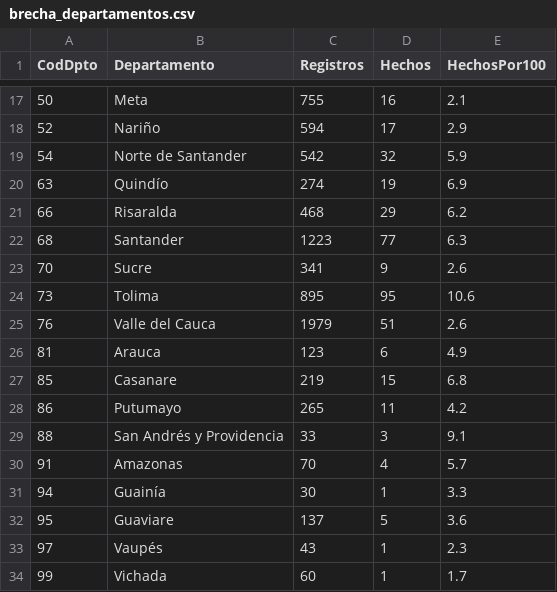
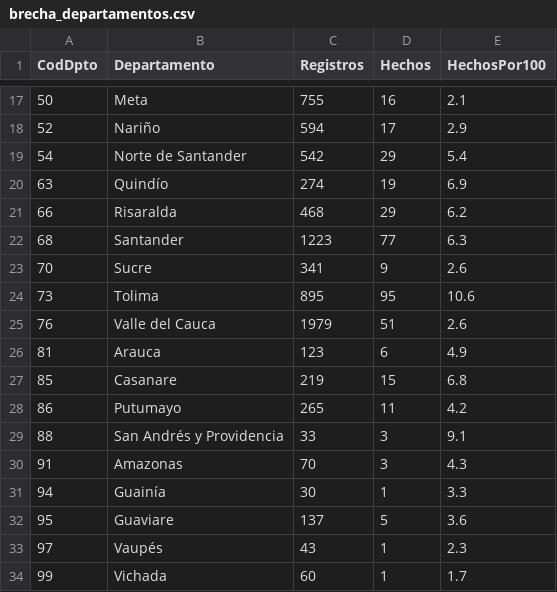
Before and after one commit to ICBF-Analitica/Monitoreo_de_medios, a CSV file: Data/hechos/brecha_departamentos.csv, drawn as a sheet; only a part is shown, gaps mark what is left out.

```diff
--- a/Data/hechos/brecha_departamentos.csv
+++ b/Data/hechos/brecha_departamentos.csv
@@ -18,3 +18,3 @@ CodDpto,Departamento,Registros,Hechos,HechosPor100
 52,Nariño,594,17,2.9
-54,Norte de Santander,542,32,5.9
+54,Norte de Santander,542,29,5.4
 63,Quindío,274,19,6.9
@@ -29,3 +29,3 @@ CodDpto,Departamento,Registros,Hechos,HechosPor100
 88,San Andrés y Providencia,33,3,9.1
-91,Amazonas,70,4,5.7
+91,Amazonas,70,3,4.3
 94,Guainía,30,1,3.3
```
Also changed, not shown: Data/hechos/alertas_departamentos.csv, Data/hechos/brecha_municipios.csv, 8 other files.
